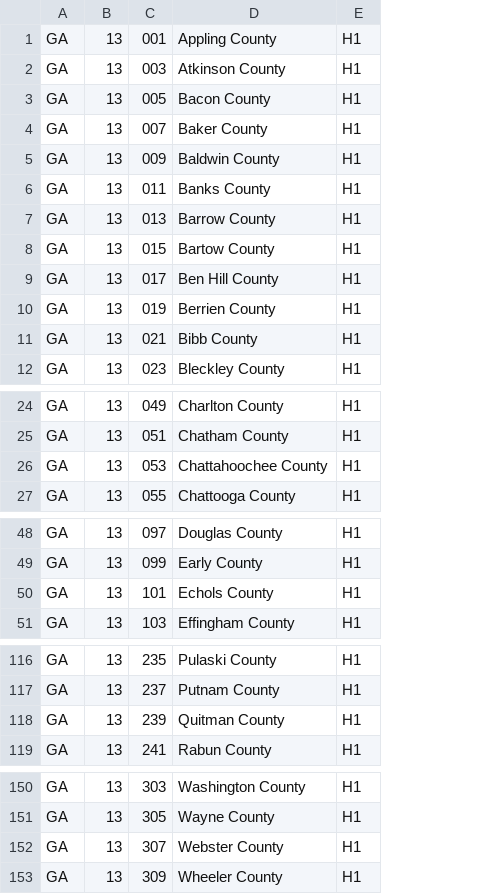
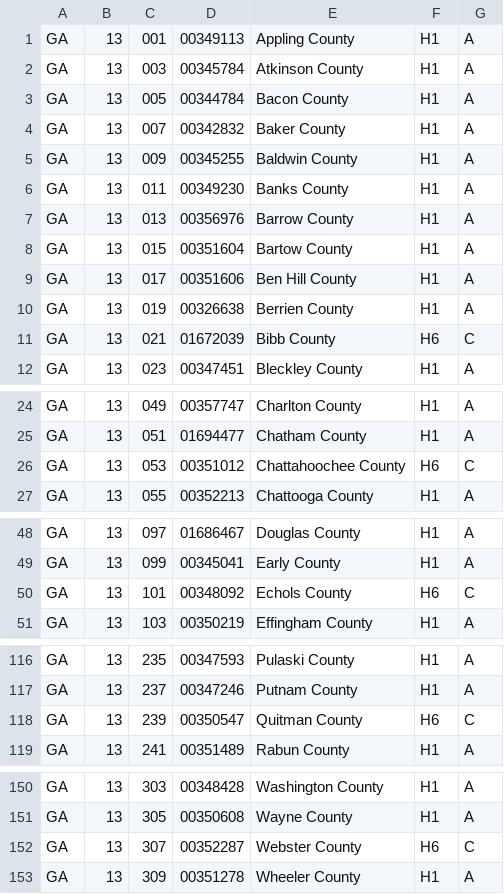
Before and after one commit to 3barroso/fips_lookup, a CSV file: lib/data/county/GA.csv, drawn as a sheet; only a part is shown, gaps mark what is left out; addresses are those after the commit; the diff names each change by its address in the sheet, - before the commit and + after, or states it on an @@ line.

```diff
--- a/lib/data/county/GA.csv
+++ b/lib/data/county/GA.csv
+column D, rows 1-12: 00349113 | 00345784 | 00344784 | 00342832 | 00345255 | 00349230 | 00356976 | 00351604 | 00351606 | 00326638 | 01672039 | 00347451; rows 24-27: 00357747 | 01694477 | 00351012 | 00352213; rows 48-51: 01686467 | 00345041 | 00348092 | 00350219; rows 116-119: 00347593 | 00347246 | 00350547 | 00351489; rows 150-153: 00348428 | 00350608 | 00352287 | 00351278
+column G, rows 1-12: A | A | A | A | A | A | A | A | A | A | C | A; rows 24-27: A | A | C | A; rows 48-51: A | A | C | A; rows 116-119: A | A | C | A; rows 150-153: A | A | C | A
-F11: H1
+F11: H6
-F26: H1
+F26: H6
-F50: H1
+F50: H6
-F118: H1
+F118: H6
-F152: H1
+F152: H6
```
Also changed, not shown: lib/data/county/KS.csv, lib/data/county/KY.csv, 54 other files.
